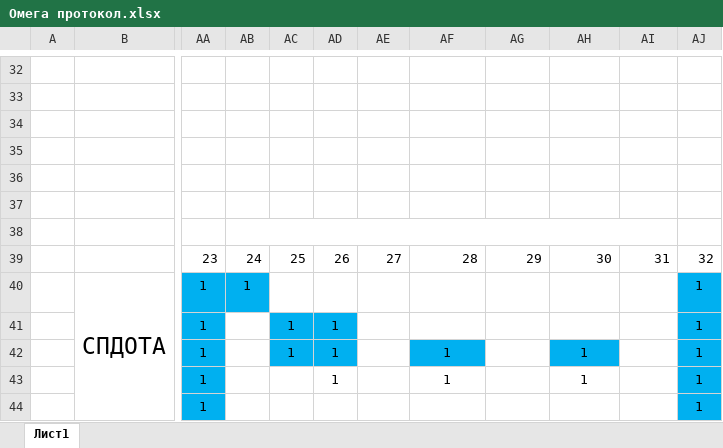
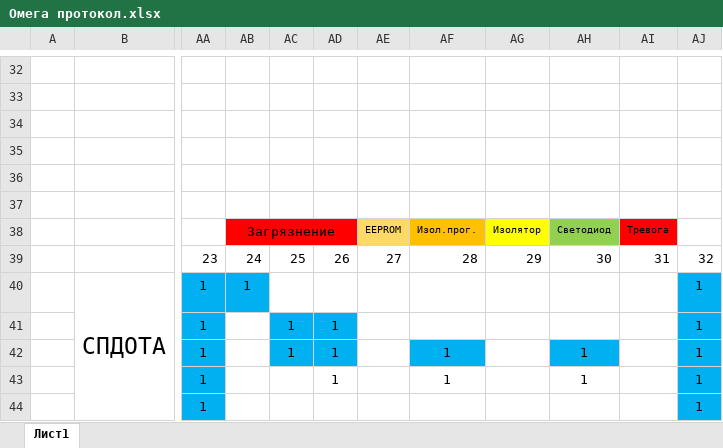
Before and after one commit to Chipizdry/DSD-2.1, an Excel workbook: DDS-2.1(Arton)/Омега протокол.xlsx, sheet Лист1, drawn as a sheet; only a part is shown, gaps mark what is left out; values as stored, in another font and other column widths than the file's, no borders; the diff names each change by its address in the sheet, - before the commit and + after, or states it on an @@ line.

Commit message:
06.09.2021 Размыкание изолятора , настройка LED индикации

```diff
--- a/DDS-2.1(Arton)/Омега протокол.xlsx (sheet Лист1)
+++ b/DDS-2.1(Arton)/Омега протокол.xlsx (sheet Лист1)
-AB38: (empty)
+AB38: Загрязнение
-AB38 fill: none
+AB38 fill: #FF0000
-AB38:AI38 merged
+AB38:AD38 merged
-AE38: (empty)
+AE38: EEPROM
-AE38 fill: none
+AE38 fill: #FFD966
-AF38: (empty)
+AF38: Изол.прог.
-AF38 fill: none
+AF38 fill: #FFC000
-AG38: (empty)
+AG38: Изолятор
-AG38 fill: none
+AG38 fill: #FFFF00
-AH38: (empty)
+AH38: Светодиод
-AH38 fill: none
+AH38 fill: #92D050
-AI38: (empty)
+AI38: Тревога
-AI38 fill: none
+AI38 fill: #FF0000
```
Also changed, not shown: 1 other file.
